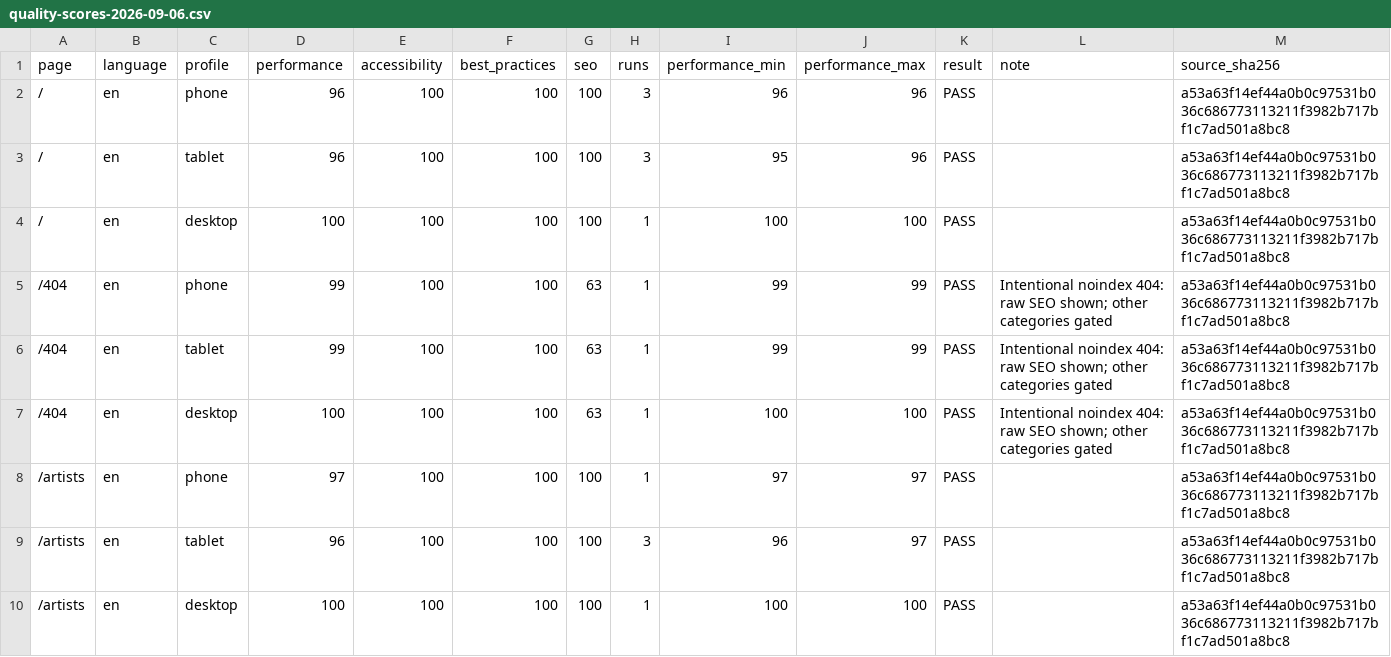
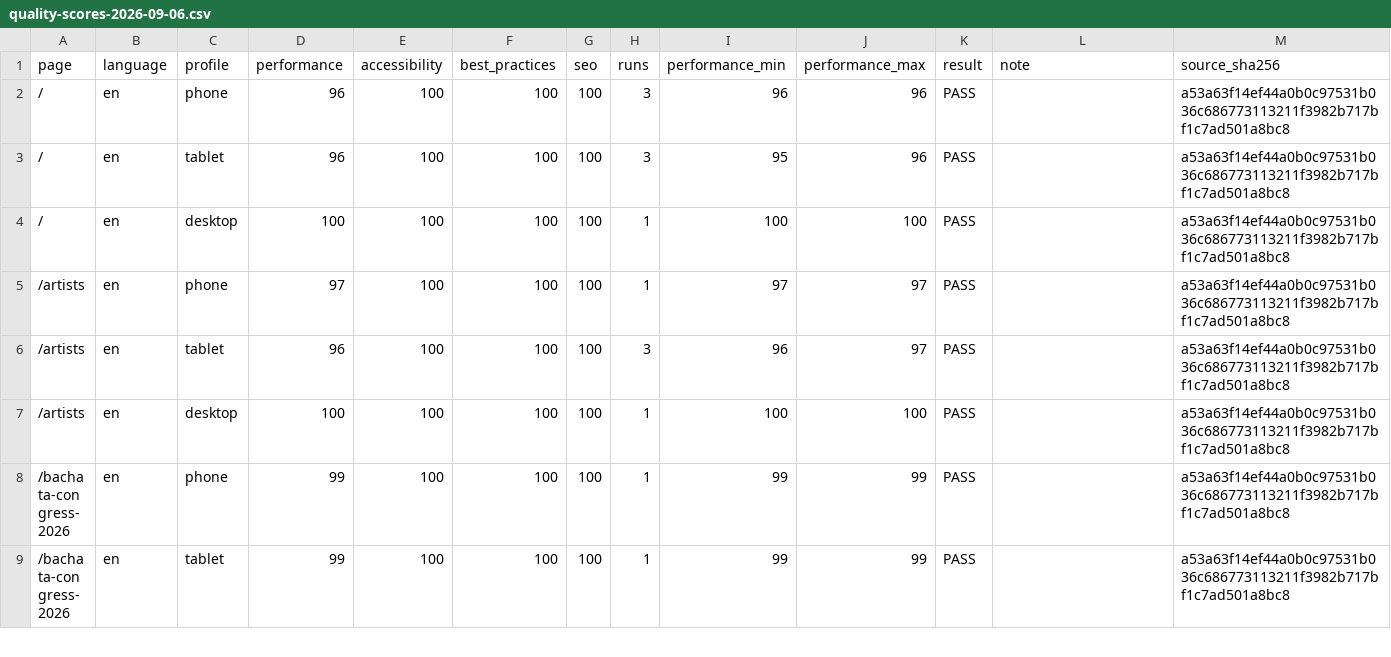
Before and after one commit to AXcentDance/MilanoSensualCongress.github.io, a CSV file: System/quality-scores-2026-09-06.csv, drawn as a sheet; only a part is shown; the shorter side is filled out with more unchanged rows; the diff names each change by its address in the sheet, - before the commit and + after, or states it on an @@ line.

```diff
--- a/System/quality-scores-2026-09-06.csv
+++ b/System/quality-scores-2026-09-06.csv
-row 5: /404 | en | phone | 99 | 100 | 100 | 63 | 1 | 99 | 99 | PASS | Intentional noindex 404: raw SEO shown; other categories gated | a53a63f14ef44a0b0c97531b036c686773113211f3982b717bf1c7ad501a8bc8
-row 6: /404 | en | tablet | 99 | 100 | 100 | 63 | 1 | 99 | 99 | PASS | Intentional noindex 404: raw SEO shown; other categories gated | a53a63f14ef44a0b0c97531b036c686773113211f3982b717bf1c7ad501a8bc8
-row 7: /404 | en | desktop | 100 | 100 | 100 | 63 | 1 | 100 | 100 | PASS | Intentional noindex 404: raw SEO shown; other categories gated | a53a63f14ef44a0b0c97531b036c686773113211f3982b717bf1c7ad501a8bc8
```
Also changed, not shown: 6 other files.
